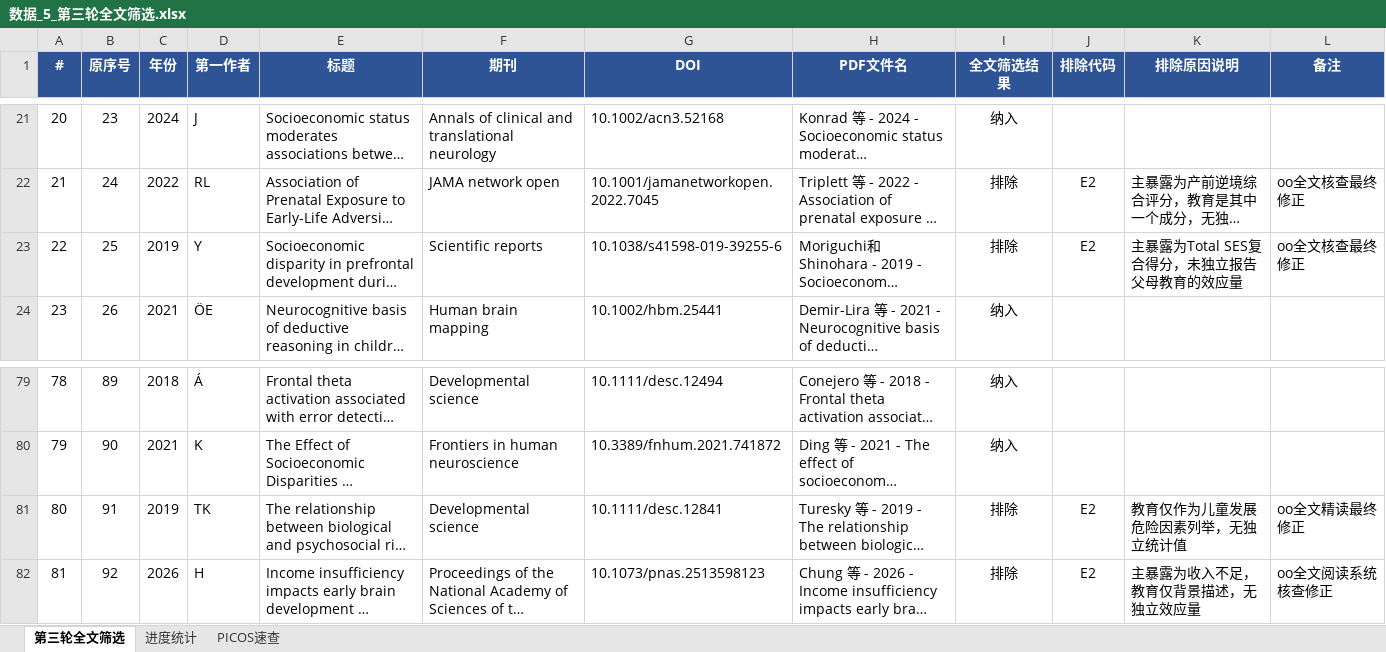
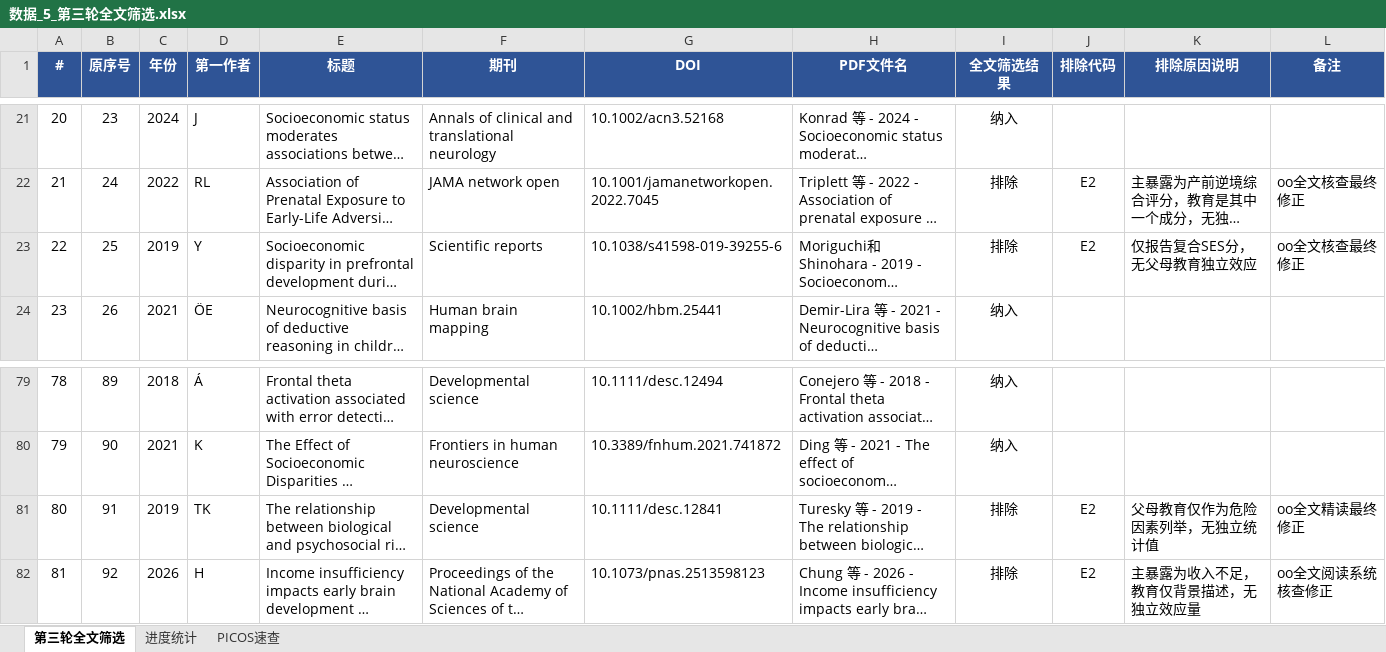
Before and after one commit to 007r007/meta-analysis-research, an Excel workbook: projects/paper-02/03-screen/数据_5_第三轮全文筛选.xlsx, sheet 第三轮全文筛选, drawn as a sheet; only a part is shown, gaps mark what is left out; long unchanged cells end in …; values as stored, in another font and other column widths than the file's, no borders; conditional formats not drawn; the diff covers the shown part only; the diff names each change by its address in the sheet, - before the commit and + after, or states it on an @@ line.

```diff
--- a/projects/paper-02/03-screen/数据_5_第三轮全文筛选.xlsx (sheet 第三轮全文筛选)
+++ b/projects/paper-02/03-screen/数据_5_第三轮全文筛选.xlsx (sheet 第三轮全文筛选)
-K23 (排除原因说明): 主暴露为Total SES复合得分，未独立报告父母教育的效应量
+K23 (排除原因说明): 仅报告复合SES分，无父母教育独立效应
-K81 (排除原因说明): 教育仅作为儿童发展危险因素列举，无独立统计值
+K81 (排除原因说明): 父母教育仅作为危险因素列举，无独立统计值
```
Also changed, not shown: 12 edited cells elsewhere in this sheet, 1 other file.
